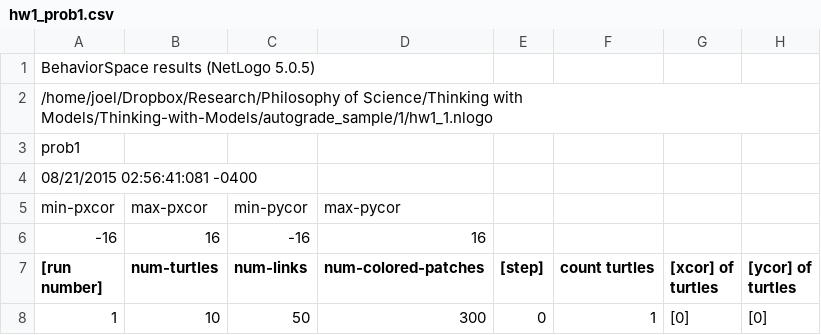
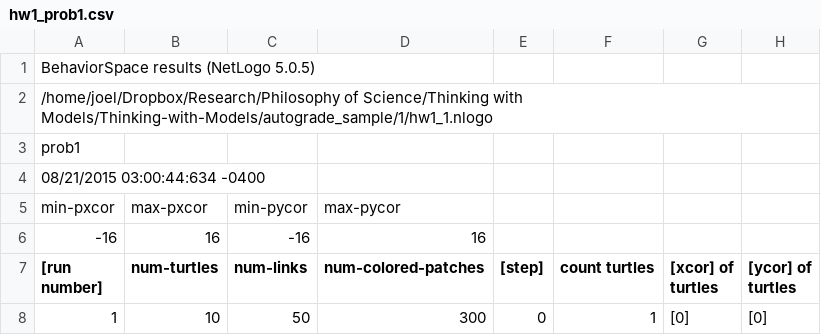
Before and after one commit to dtbinh/Thinking-with-Models, a CSV file: autograde_sample/1/hw1_prob1.csv, drawn as a sheet; only a part is shown.

```diff
--- a/autograde_sample/1/hw1_prob1.csv
+++ b/autograde_sample/1/hw1_prob1.csv
@@ -3,3 +3,3 @@
 "prob1"
-"08/21/2015 02:56:41:081 -0400"
+"08/21/2015 03:00:44:634 -0400"
 "min-pxcor","max-pxcor","min-pycor","max-pycor"
```
Also changed, not shown: autograde_sample/2/hw1_prob1.csv, autograde_sample/3/hw1_prob1.csv, 4 other files.
